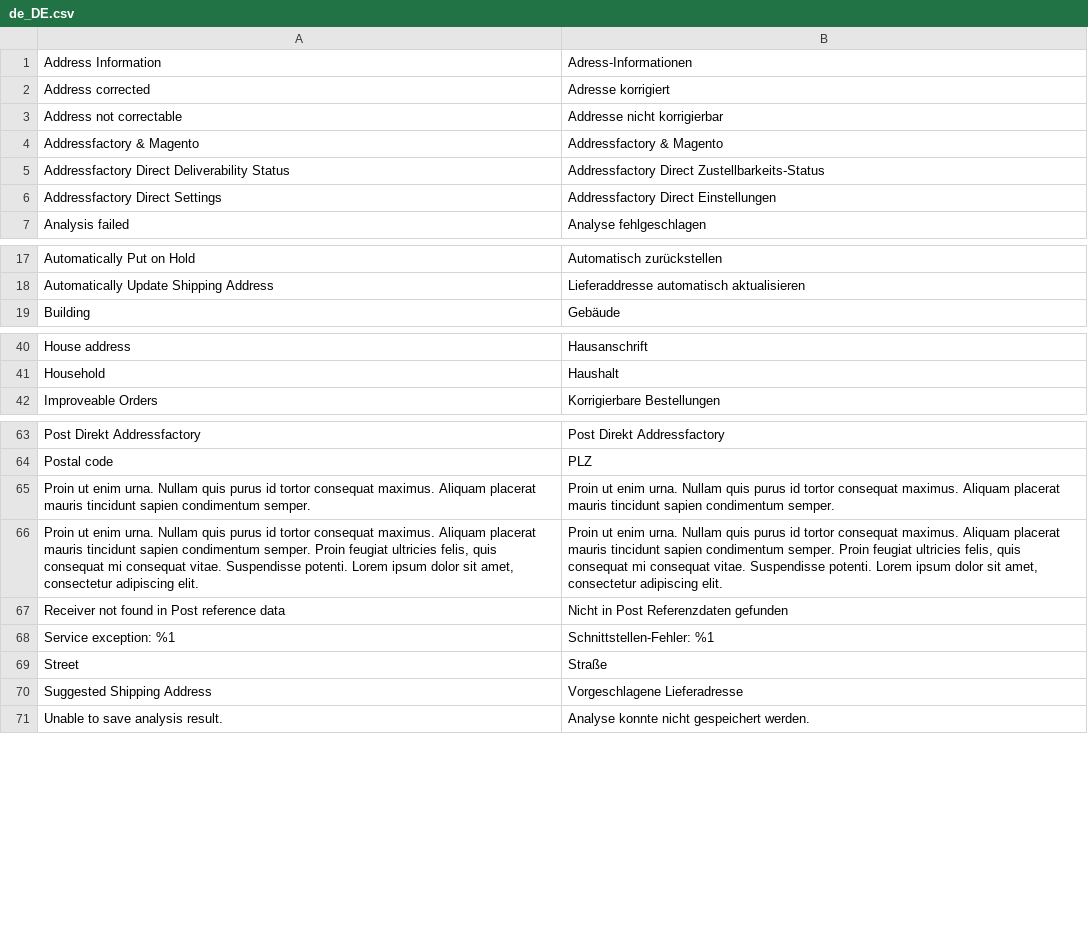
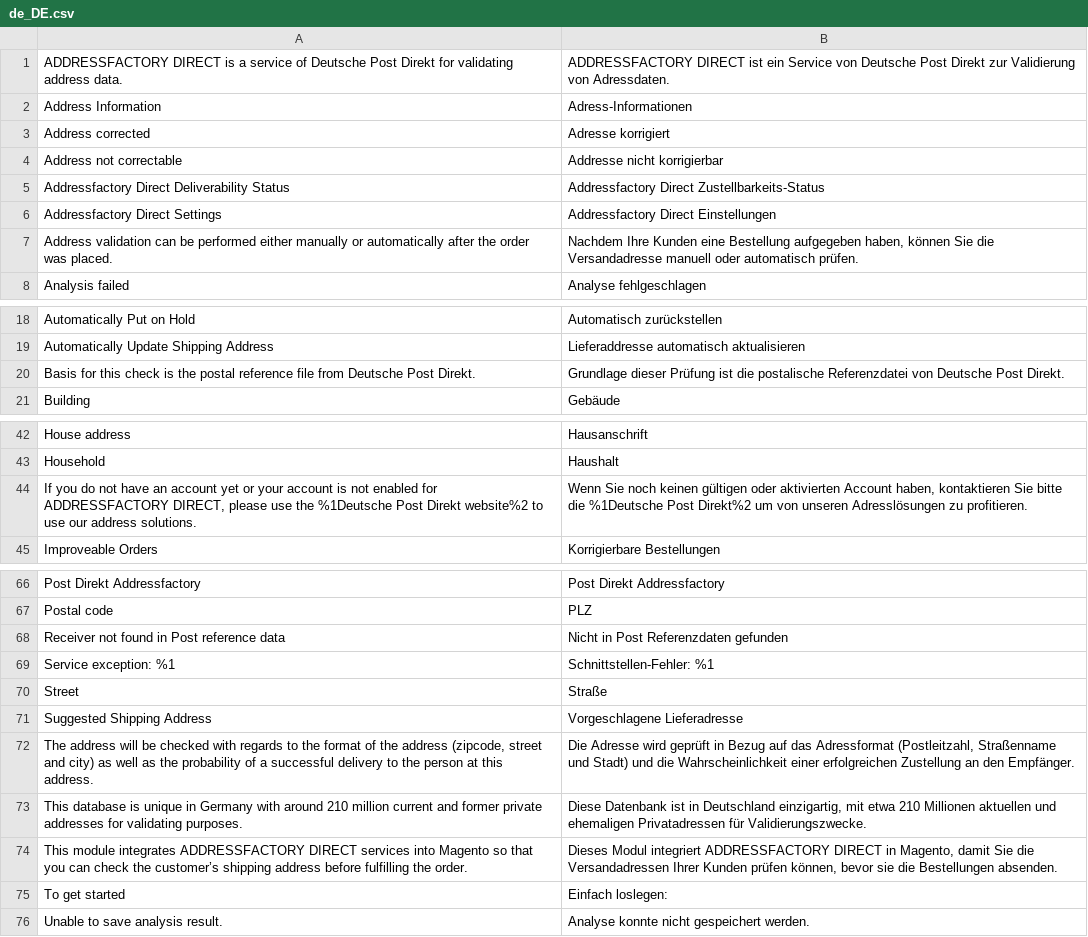
Before and after one commit to netresearch/deutschepost-module-addressfactory-m2, a CSV file: i18n/de_DE.csv, drawn as a sheet; only a part is shown, gaps mark what is left out; removed rows and columns are numbered as before the commit, all else as after; the diff covers the shown part only; the diff names each change by its address in the sheet, - before the commit and + after, or states it on an @@ line.

```diff
--- a/i18n/de_DE.csv
+++ b/i18n/de_DE.csv
+row 1: ADDRESSFACTORY DIRECT is a service of Deutsche Post Direkt for validating address data. | ADDRESSFACTORY DIRECT ist ein Service von Deutsche Post Direkt zur Validierung von Adressdaten.
-row 4: Addressfactory & Magento | Addressfactory & Magento
+row 7: Address validation can be performed either manually or automatically after the order was placed. | Nachdem Ihre Kunden eine Bestellung aufgegeben haben, können Sie die Versandadresse manuell oder automatisch prüfen.
+row 20: Basis for this check is the postal reference file from Deutsche Post Direkt. | Grundlage dieser Prüfung ist die postalische Referenzdatei von Deutsche Post Direkt.
+row 44: If you do not have an account yet or your account is not enabled for ADDRESSFACTORY DIRECT, please use the %1Deutsche Post Direkt website%2 to use our address solutions. | Wenn Sie noch keinen gültigen oder aktivierten Account haben, kontaktieren Sie bitte die %1Deutsche Post Direkt%2 um von unseren Adresslösungen zu profitieren.
-row 65: Proin ut enim urna. Nullam quis purus id tortor consequat maximus. Aliquam placerat mauris tincidunt sapien condimentum semper. | Proin ut enim urna. Nullam quis purus id tortor consequat maximus. Aliquam placerat mauris tincidunt sapien condimentum semper.
-row 66: Proin ut enim urna. Nullam quis purus id tortor consequat maximus. Aliquam placerat mauris tincidunt sapien condimentum semper. Proin feugiat ultricies felis, quis consequat mi consequat vitae. Suspendisse potenti. Lorem ipsum dolor sit amet, consectetur adipiscing elit. | Proin ut enim urna. Nullam quis purus id tortor consequat maximus. Aliquam placerat mauris tincidunt sapien condimentum semper. Proin feugiat ultricies felis, quis consequat mi consequat vitae. Suspendisse potenti. Lorem ipsum dolor sit amet, consectetur adipiscing elit.
+row 72: The address will be checked with regards to the format of the address (zipcode, street and city) as well as the probability of a successful delivery to the person at this address. | Die Adresse wird geprüft in Bezug auf das Adressformat (Postleitzahl, Straßenname und Stadt) und die Wahrscheinlichkeit einer erfolgreichen Zustellung an den Empfänger.
+row 73: This database is unique in Germany with around 210 million current and former private addresses for validating purposes. | Diese Datenbank ist in Deutschland einzigartig, mit etwa 210 Millionen aktuellen und ehemaligen Privatadressen für Validierungszwecke.
+row 74: This module integrates ADDRESSFACTORY DIRECT services into Magento so that you can check the customer’s shipping address before fulfilling the order. | Dieses Modul integriert ADDRESSFACTORY DIRECT in Magento, damit Sie die Versandadressen Ihrer Kunden prüfen können, bevor sie die Bestellungen absenden.
+row 75: To get started | Einfach loslegen:
```
Also changed, not shown: 1 added row elsewhere in this file, i18n/en_US.csv, 4 other files.
